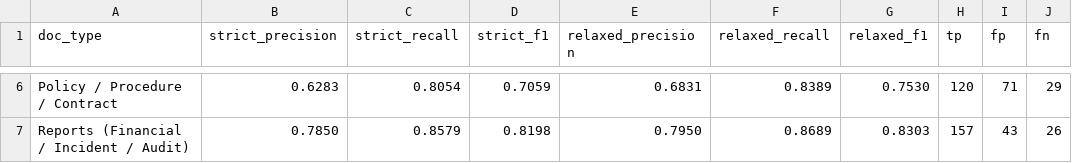
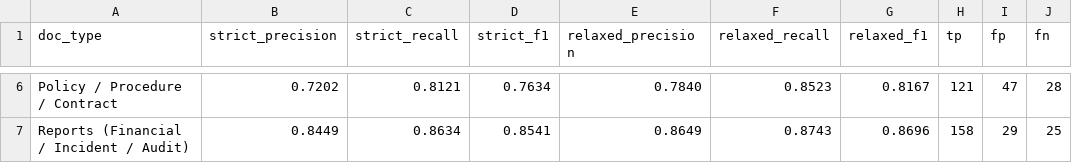
Before and after one commit to afrilab/infoguide-classify, a CSV file: outputs/anonymizer_evaluation/gliner_baseline/per_doc_type.csv, drawn as a sheet; only a part is shown, gaps mark what is left out; the diff covers the shown part only; the diff names each change by its address in the sheet, - before the commit and + after, or states it on an @@ line.

```diff
--- a/outputs/anonymizer_evaluation/gliner_baseline/per_doc_type.csv
+++ b/outputs/anonymizer_evaluation/gliner_baseline/per_doc_type.csv
-B6 (strict_precision): 0.6283
+B6 (strict_precision): 0.7202
-C6 (strict_recall): 0.8054
+C6 (strict_recall): 0.8121
-D6 (strict_f1): 0.7059
+D6 (strict_f1): 0.7634
-E6 (relaxed_precision): 0.6831
+E6 (relaxed_precision): 0.7840
-F6 (relaxed_recall): 0.8389
+F6 (relaxed_recall): 0.8523
-G6 (relaxed_f1): 0.7530
+G6 (relaxed_f1): 0.8167
-H6 (tp): 120
+H6 (tp): 121
-I6 (fp): 71
+I6 (fp): 47
-J6 (fn): 29
+J6 (fn): 28
-B7 (strict_precision): 0.7850
+B7 (strict_precision): 0.8449
-C7 (strict_recall): 0.8579
+C7 (strict_recall): 0.8634
-D7 (strict_f1): 0.8198
+D7 (strict_f1): 0.8541
-E7 (relaxed_precision): 0.7950
+E7 (relaxed_precision): 0.8649
-F7 (relaxed_recall): 0.8689
+F7 (relaxed_recall): 0.8743
-G7 (relaxed_f1): 0.8303
+G7 (relaxed_f1): 0.8696
-H7 (tp): 157
+H7 (tp): 158
-I7 (fp): 43
+I7 (fp): 29
-J7 (fn): 26
+J7 (fn): 25
```
Also changed, not shown: 24 edited cells elsewhere in this file, outputs/anonymizer_evaluation/gliner_baseline/negative_cases.csv, outputs/anonymizer_evaluation/gliner_baseline/per_difficulty.csv, 4 other files.
